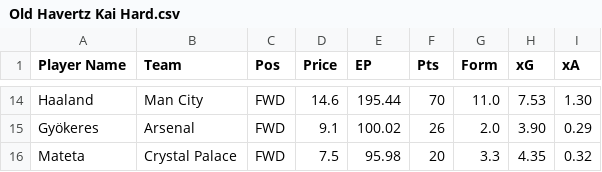
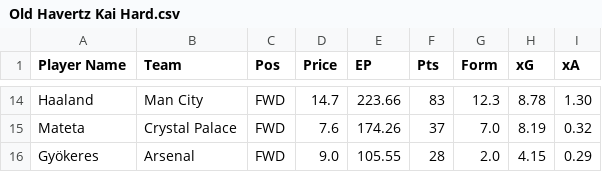
Before and after one commit to AayushK11/FPL, a CSV file: output/Old Havertz Kai Hard.csv, drawn as a sheet; only a part is shown, gaps mark what is left out; removed rows and columns are numbered as before the commit, all else as after; the diff covers the shown part only; the diff names each change by its address in the sheet, - before the commit and + after, or states it on an @@ line.

```diff
--- a/output/Old Havertz Kai Hard.csv
+++ b/output/Old Havertz Kai Hard.csv
-D14 (Price): 14.6
+D14 (Price): 14.7
-E14 (EP): 195.44
+E14 (EP): 223.66
-F14 (Pts): 70
+F14 (Pts): 83
-G14 (Form): 11.0
+G14 (Form): 12.3
-H14 (xG): 7.53
+H14 (xG): 8.78
+row 15: Mateta | Crystal Palace | FWD | 7.6 | 174.26 | 37 | 7.0 | 8.19 | 0.32
-D16 (Price): 9.1
+D16 (Price): 9.0
-E16 (EP): 100.02
+E16 (EP): 105.55
-F16 (Pts): 26
+F16 (Pts): 28
-H16 (xG): 3.90
+H16 (xG): 4.15
-row 16: Mateta | Crystal Palace | FWD | 7.5 | 95.98 | 20 | 3.3 | 4.35 | 0.32
```
Also changed, not shown: 8 added rows, 8 removed rows and 17 edited cells elsewhere in this file, output/Paneer Tikka MoSalah.csv, output/best_eleven.csv, 1 other file.
